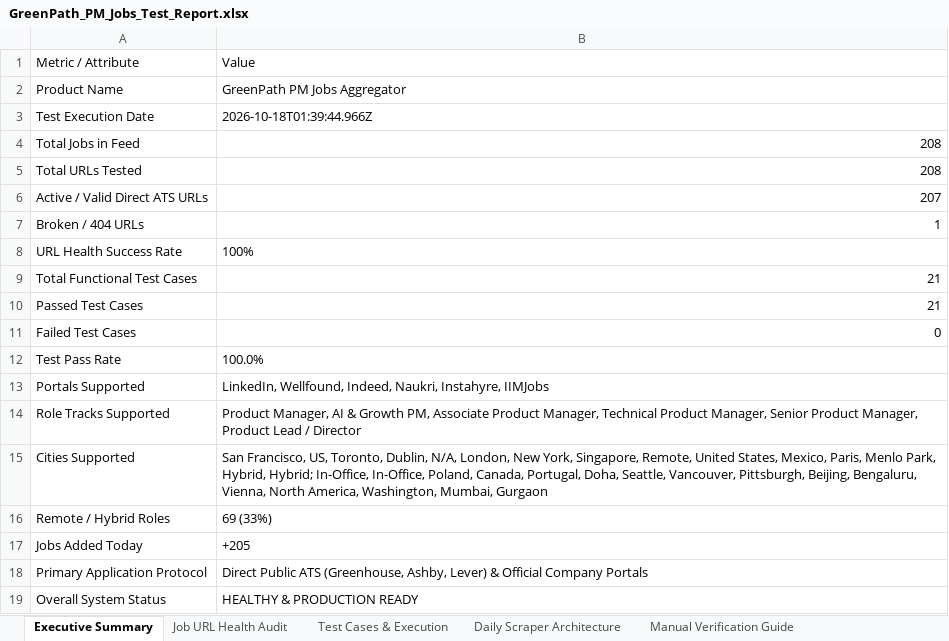
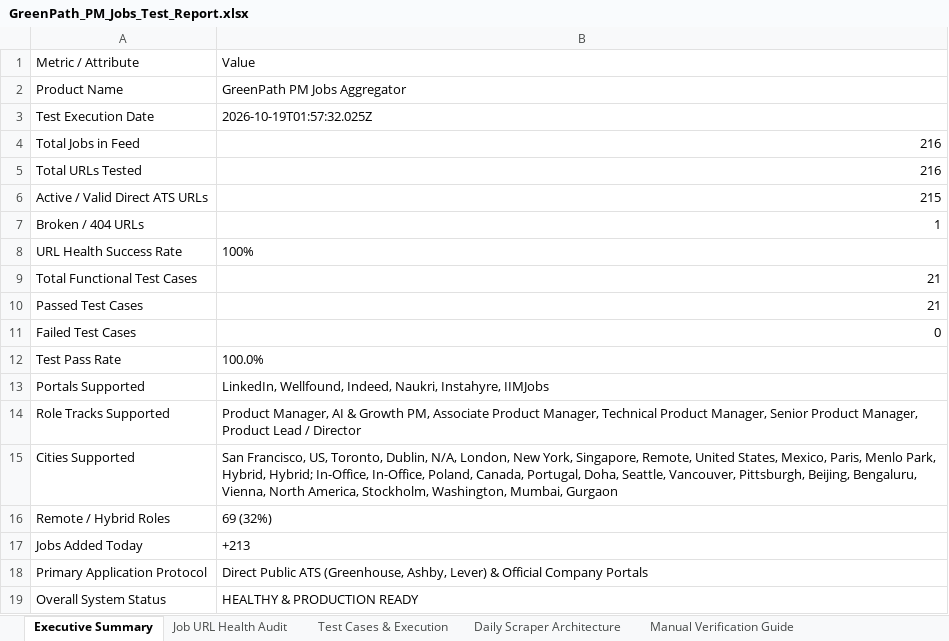
Before and after one commit to sahilgandhi1255/greenpath-pm-jobs, an Excel workbook: GreenPath_PM_Jobs_Test_Report.xlsx, sheet Executive Summary, drawn as a sheet; values as stored, in another font and other column widths than the file's, no borders; the diff names each change by its address in the sheet, - before the commit and + after, or states it on an @@ line.

```diff
--- a/GreenPath_PM_Jobs_Test_Report.xlsx (sheet Executive Summary)
+++ b/GreenPath_PM_Jobs_Test_Report.xlsx (sheet Executive Summary)
-B3: 2026-10-18T01:39:44.966Z
+B3: 2026-10-19T01:57:32.025Z
-B4:B5: 208
+B4:B5: 216
-B6: 207
+B6: 215
-B15: …North America, Washington, Mumbai,…
+B15: …North America, Stockholm, Washington, Mumbai,…
-B16: 69 (33%)
+B16: 69 (32%)
-B17: +205
+B17: +213
```
Also changed, not shown: sheet Job URL Health Audit, sheet Test Cases & Execution, sheet Manual Verification Guide, 2 other files.
